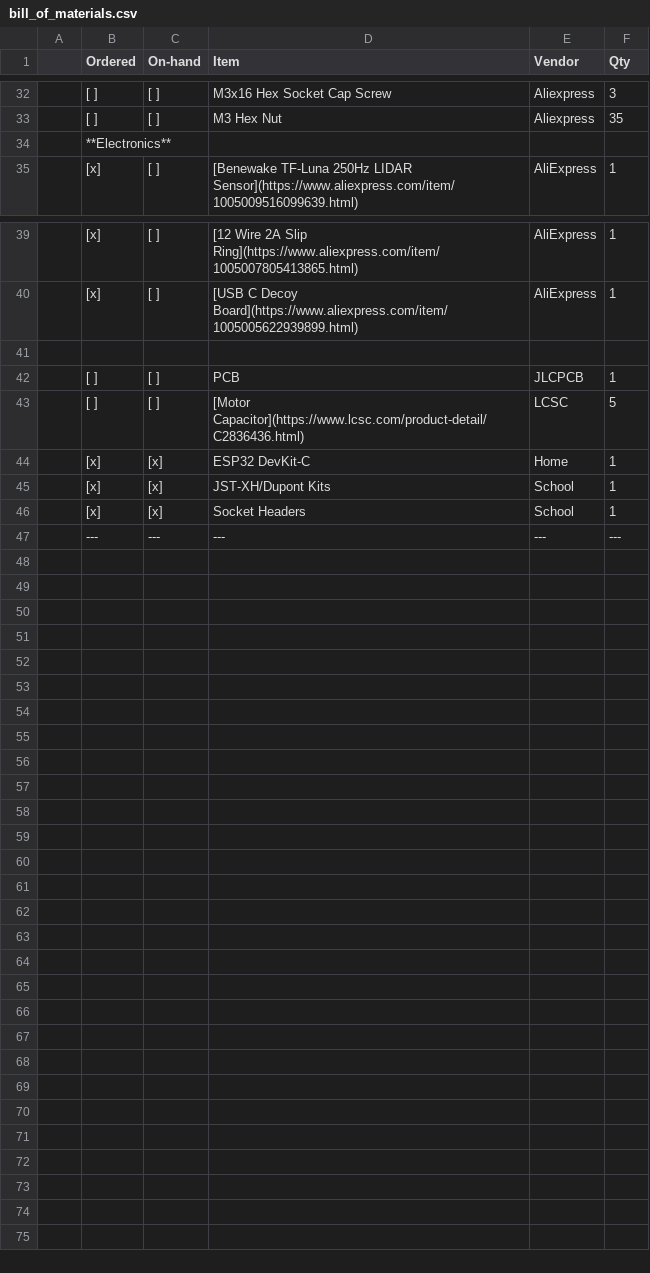
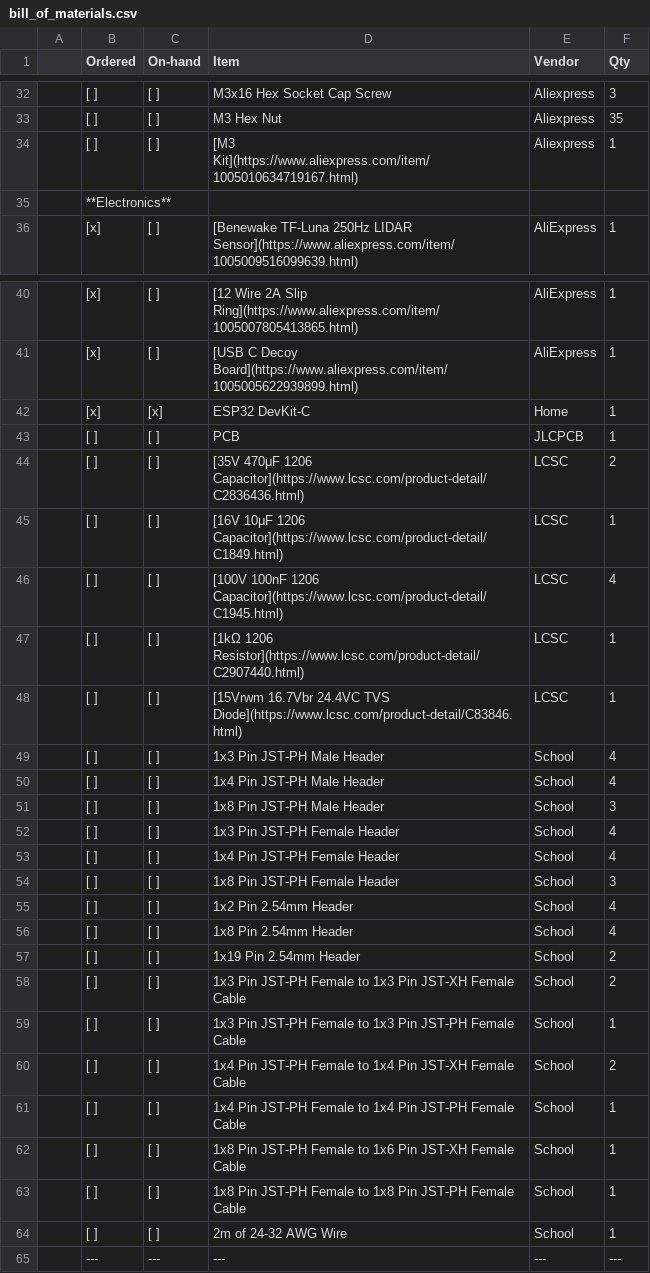
Before and after one commit to vuktacic/vdar, a CSV file: production/bill_of_materials.csv, drawn as a sheet; only a part is shown, gaps mark what is left out.

Commit message:
Complete Bill of Materials

```diff
--- a/production/bill_of_materials.csv
+++ b/production/bill_of_materials.csv
@@ -33,2 +33,3 @@
 | [ ] | [ ] | M3 Hex Nut | Aliexpress | 35 |
+| [ ] | [ ] | [M3 Kit](https://www.aliexpress.com/item/1005010634719167.html) | Aliexpress | 1 |
 | **Electronics** | | | | |
@@ -40,8 +41,25 @@
 | [x] | [ ] | [USB C Decoy Board](https://www.aliexpress.com/item/1005005622939899.html) | AliExpress | 1 |
-
+| [x] | [x] | ESP32 DevKit-C | Home | 1 |
 | [ ] | [ ] | PCB | JLCPCB | 1 |
-| [ ] | [ ] | [Motor Capacitor](https://www.lcsc.com/product-detail/C2836436.html) | LCSC | 5 |
-| [x] | [x] | ESP32 DevKit-C | Home | 1 |
-| [x] | [x] | JST-XH/Dupont Kits | School | 1 |
-| [x] | [x] | Socket Headers | School | 1 |
+| [ ] | [ ] | [35V 470μF 1206 Capacitor](https://www.lcsc.com/product-detail/C2836436.html) | LCSC | 2 |
+| [ ] | [ ] | [16V 10μF 1206 Capacitor](https://www.lcsc.com/product-detail/C1849.html) | LCSC | 1 |
+| [ ] | [ ] | [100V 100nF 1206 Capacitor](https://www.lcsc.com/product-detail/C1945.html) | LCSC | 4 |
+| [ ] | [ ] | [1kΩ 1206 Resistor](https://www.lcsc.com/product-detail/C2907440.html) | LCSC | 1 |
+| [ ] | [ ] | [15Vrwm 16.7Vbr 24.4VC TVS Diode](https://www.lcsc.com/product-detail/C83846.html) | LCSC | 1 |
+| [ ] | [ ] | 1x3 Pin JST-PH Male Header | School | 4 |
+| [ ] | [ ] | 1x4 Pin JST-PH Male Header | School | 4 |
+| [ ] | [ ] | 1x8 Pin JST-PH Male Header | School | 3 |
+| [ ] | [ ] | 1x3 Pin JST-PH Female Header | School | 4 |
+| [ ] | [ ] | 1x4 Pin JST-PH Female Header | School | 4 |
+| [ ] | [ ] | 1x8 Pin JST-PH Female Header | School | 3 |
+| [ ] | [ ] | 1x2 Pin 2.54mm Header | School | 4 |
+| [ ] | [ ] | 1x8 Pin 2.54mm Header | School | 4 |
+| [ ] | [ ] | 1x19 Pin 2.54mm Header | School | 2 |
+| [ ] | [ ] | 1x3 Pin JST-PH Female to 1x3 Pin JST-XH Female Cable | School | 2 |
+| [ ] | [ ] | 1x3 Pin JST-PH Female to 1x3 Pin JST-PH Female Cable | School | 1 |
+| [ ] | [ ] | 1x4 Pin JST-PH Female to 1x4 Pin JST-XH Female Cable | School | 2 |
+| [ ] | [ ] | 1x4 Pin JST-PH Female to 1x4 Pin JST-PH Female Cable | School | 1 |
+| [ ] | [ ] | 1x8 Pin JST-PH Female to 1x6 Pin JST-XH Female Cable | School | 1 |
+| [ ] | [ ] | 1x8 Pin JST-PH Female to 1x8 Pin JST-PH Female Cable | School | 1 |
+| [ ] | [ ] | 2m of 24-32 AWG Wire | School | 1 |
 | --- | --- | --- | --- | --- |
```
Also changed, not shown: 1 other file.
